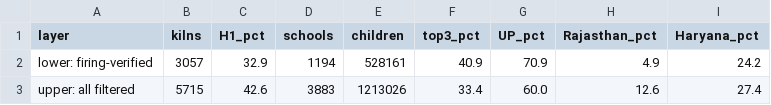
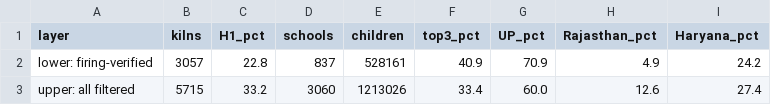
Before and after one commit to rashmi049-clutch/kilnwatch, a CSV file: outputs/tables/exposure_summary_excl_delhi.csv, drawn as a sheet.

```diff
--- a/outputs/tables/exposure_summary_excl_delhi.csv
+++ b/outputs/tables/exposure_summary_excl_delhi.csv
@@ -1,3 +1,3 @@
 layer,kilns,H1_pct,schools,children,top3_pct,UP_pct,Rajasthan_pct,Haryana_pct
-lower: firing-verified,3057,32.9,1194,528161,40.9,70.9,4.9,24.2
-upper: all filtered,5715,42.6,3883,1213026,33.4,60.0,12.6,27.4
+lower: firing-verified,3057,22.8,837,528161,40.9,70.9,4.9,24.2
+upper: all filtered,5715,33.2,3060,1213026,33.4,60.0,12.6,27.4
```
Also changed, not shown: outputs/tables/emissions_by_district.csv, outputs/tables/emissions_summary.csv, 29 other files.
